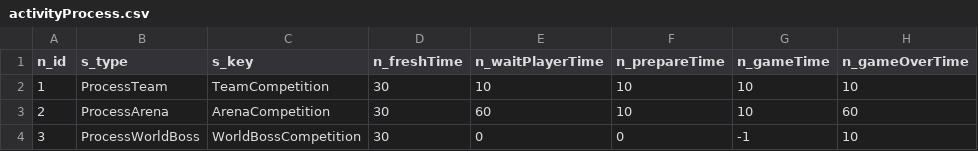
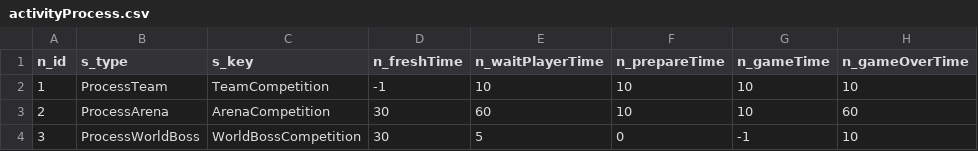
Before and after one commit to blockmangame/game_config, a CSV file: g2030/config/activityProcess.csv, drawn as a sheet; only a part is shown; the diff names each change by its address in the sheet, - before the commit and + after, or states it on an @@ line.

```diff
--- a/g2030/config/activityProcess.csv
+++ b/g2030/config/activityProcess.csv
-D2 (n_freshTime): 30
+D2 (n_freshTime): -1
-E4 (n_waitPlayerTime): 0
+E4 (n_waitPlayerTime): 5
```
Also changed, not shown: 13 other files.
